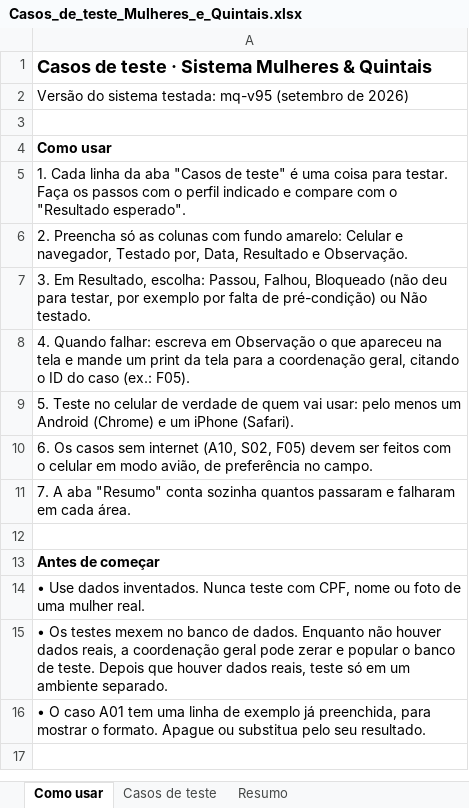
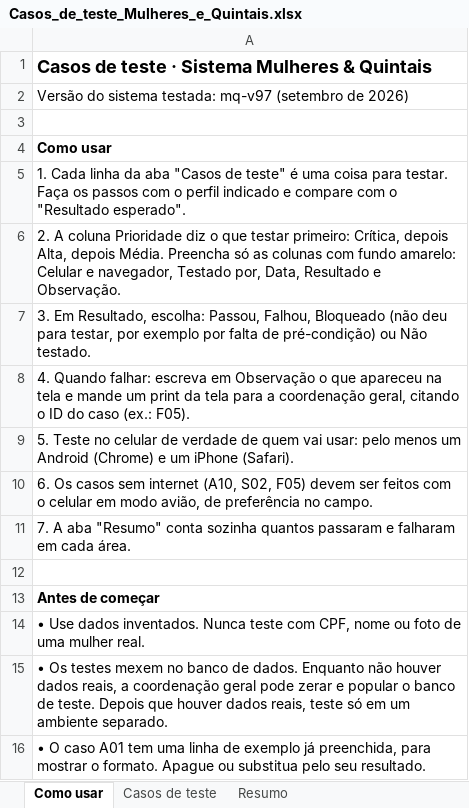
Before and after one commit to mulheres-e-quintais/sistema, an Excel workbook: testes/Casos_de_teste_Mulheres_e_Quintais.xlsx, sheet Como usar, drawn as a sheet; values as stored, in another font and other column widths than the file's, no borders; the diff names each change by its address in the sheet, - before the commit and + after, or states it on an @@ line.

Commit message:
Caderno de testes: prioridade e casos novos de login, equipe, seleção e campo

```diff
--- a/testes/Casos_de_teste_Mulheres_e_Quintais.xlsx (sheet Como usar)
+++ b/testes/Casos_de_teste_Mulheres_e_Quintais.xlsx (sheet Como usar)
-A2: …sistema testada: mq-v95 (setembro de…
+A2: …sistema testada: mq-v97 (setembro de…
-A6: 2. Preencha só…
+A6: 2. A coluna Prioridade diz o que testar primeiro: Crítica, depois Alta, depois Média. Preencha só…
```
Also changed, not shown: sheet Casos de teste, sheet Resumo, formulas that keep their value.
